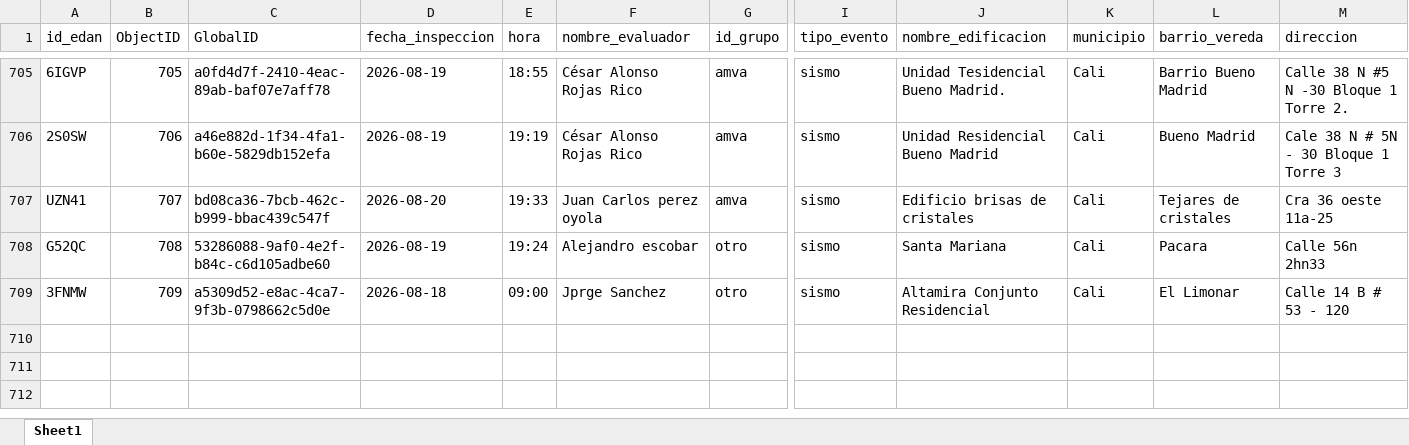
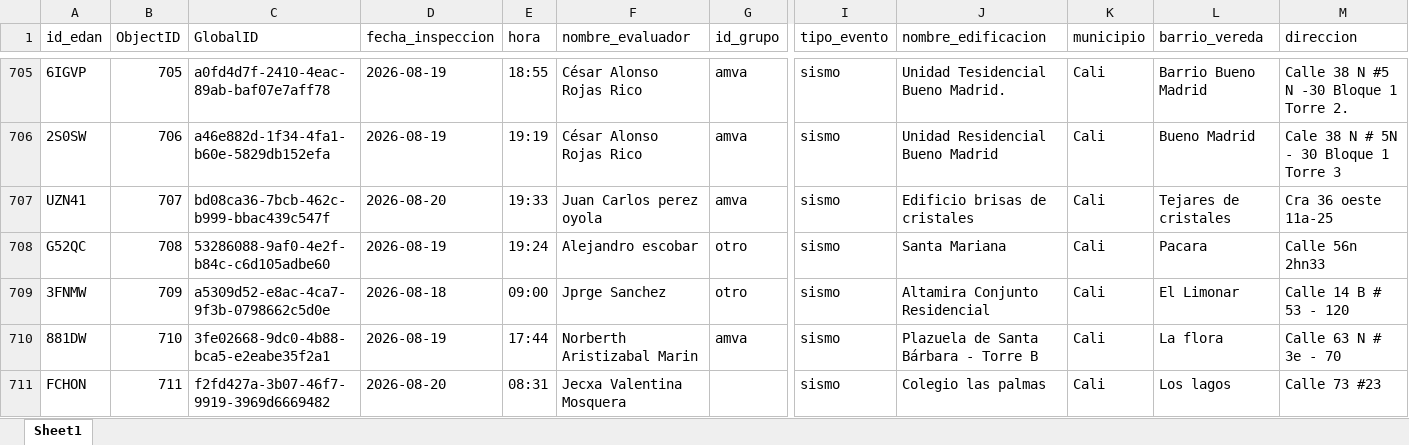
Before and after one commit to Juanpgm/sismo-cali-dashboard, an Excel workbook: web/data/inspections.xlsx, sheet Sheet1, drawn as a sheet; only a part is shown, gaps mark what is left out; values as stored, in another font and other column widths than the file's, no borders; rows hold the shown columns only; the diff names each change by its address in the sheet, - before the commit and + after, or states it on an @@ line.

Commit message:
chore: refresh dashboard data (auto)

```diff
--- a/web/data/inspections.xlsx (sheet Sheet1)
+++ b/web/data/inspections.xlsx (sheet Sheet1)
+row 710: 881DW | 710 | 3fe02668-9dc0-4b88-bca5-e2eabe35f2a1 | 2026-08-19 | 17:44 | Norberth Aristizabal Marin | amva | sismo | Plazuela de Santa Bárbara - Torre B | Cali | La flora | Calle 63 N # 3e - 70
+row 711: FCHON | 711 | f2fd427a-3b07-46f7-9919-3969d6669482 | 2026-08-20 | 08:31 | Jecxa Valentina Mosquera |  | sismo | Colegio las palmas | Cali | Los lagos | Calle 73 #23
```
Also changed, not shown: 2 other files.
